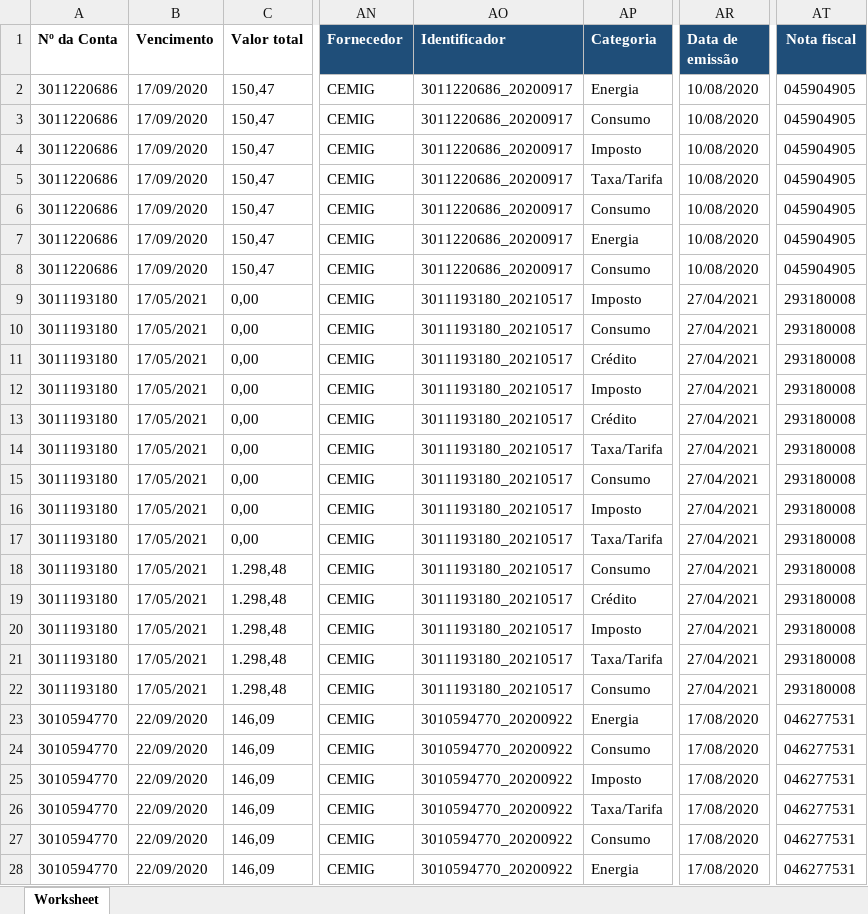
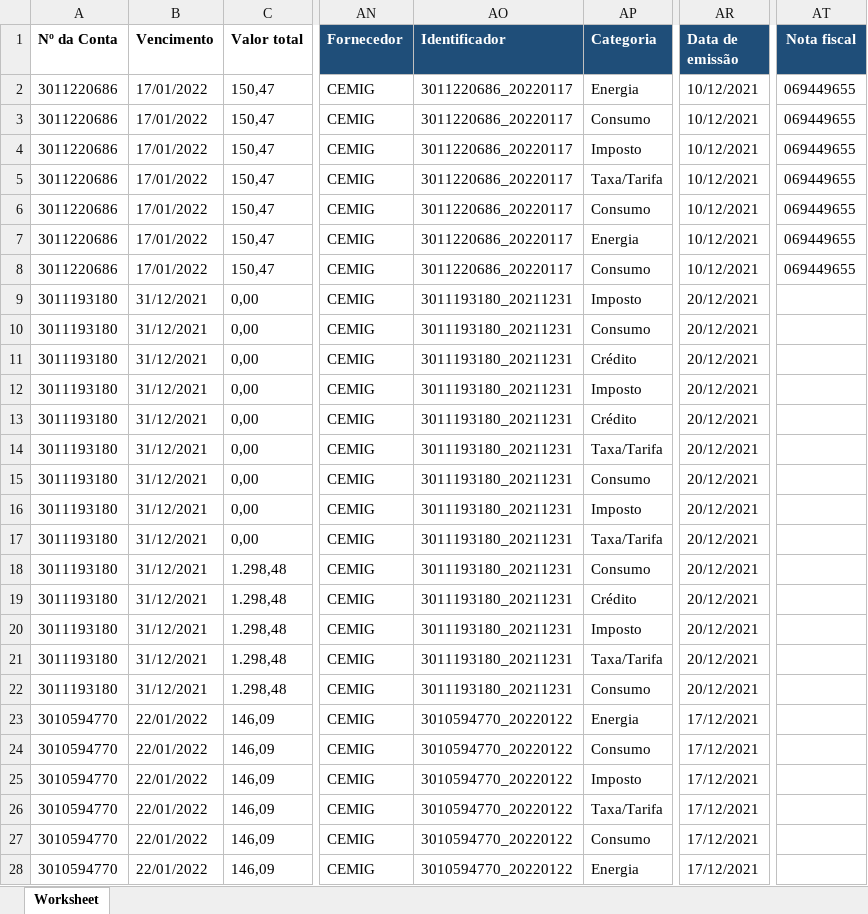
Before and after one commit to VictMagal/SAM_guiando, an Excel workbook: ______consolidado_LOCALIZA_Cemig.xlsx, sheet Worksheet, drawn as a sheet; only a part is shown, gaps mark what is left out; values as stored, in another font and other column widths than the file's, no borders; the diff covers the shown part only; the diff names each change by its address in the sheet, - before the commit and + after, or states it on an @@ line.

```diff
--- a/______consolidado_LOCALIZA_Cemig.xlsx (sheet Worksheet)
+++ b/______consolidado_LOCALIZA_Cemig.xlsx (sheet Worksheet)
-B2:B8 (Vencimento): 17/09/2020
+B2:B8 (Vencimento): 17/01/2022
-AO2:AO8 (Identificador): 3011220686_20200917
+AO2:AO8 (Identificador): 3011220686_20220117
-AR2:AR8 (Data de emissão): 10/08/2020
+AR2:AR8 (Data de emissão): 10/12/2021
-AT2:AT8 (Nota fiscal): 045904905
+AT2:AT8 (Nota fiscal): 069449655
-B9:B22 (Vencimento): 17/05/2021
+B9:B22 (Vencimento): 31/12/2021
-AO9:AO22 (Identificador): 3011193180_20210517
+AO9:AO22 (Identificador): 3011193180_20211231
-AR9:AR22 (Data de emissão): 27/04/2021
+AR9:AR22 (Data de emissão): 20/12/2021
-AT9:AT22 (Nota fiscal): 293180008
+AT9:AT22 (Nota fiscal): (empty)
-B23:B28 (Vencimento): 22/09/2020
+B23:B28 (Vencimento): 22/01/2022
-AO23:AO28 (Identificador): 3010594770_20200922
+AO23:AO28 (Identificador): 3010594770_20220122
-AR23:AR28 (Data de emissão): 17/08/2020
+AR23:AR28 (Data de emissão): 17/12/2021
-AT23:AT28 (Nota fiscal): 046277531
+AT23:AT28 (Nota fiscal): (empty)
```
Also changed, not shown: 1613 edited cells elsewhere in this sheet, 4 other files.
